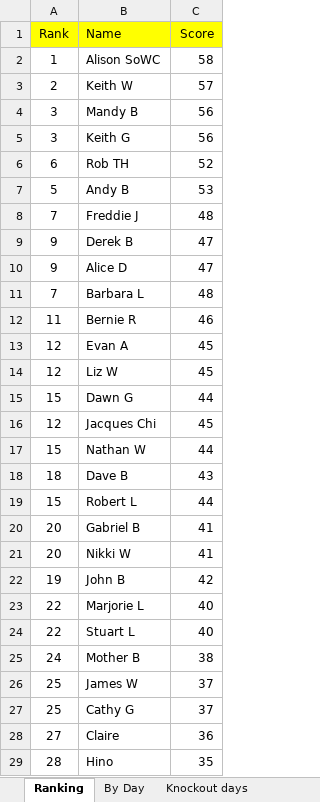
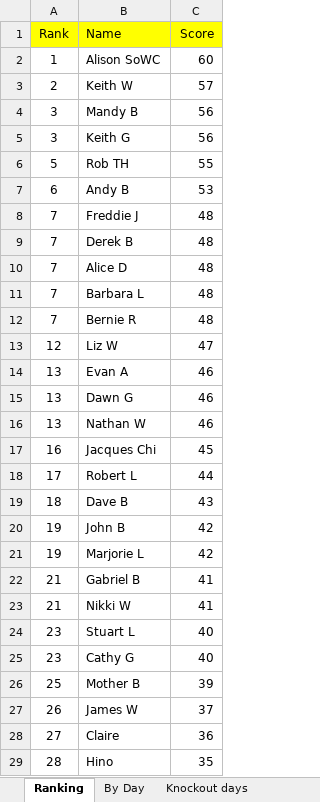
Before and after one commit to hairybloke68/FootieTake2, an Excel workbook: resources/Forms/Excel/Big Sheet.xlsx, sheet Ranking, drawn as a sheet; only a part is shown; values as stored, in another font and other column widths than the file's, no borders; charts and pictures not drawn; removed rows and columns are numbered as before the commit, all else as after; the diff covers the shown part only; the diff names each change by its address in the sheet, - before the commit and + after, or states it on an @@ line.

```diff
--- a/resources/Forms/Excel/Big Sheet.xlsx (sheet Ranking)
+++ b/resources/Forms/Excel/Big Sheet.xlsx (sheet Ranking)
-C2 (Score): 58
+C2 (Score): 60
-A6 (Rank): 6
+A6 (Rank): 5
-C6 (Score): 52
+C6 (Score): 55
-A7 (Rank): 5
+A7 (Rank): 6
-A9:A10 (Rank): 9
+A9:A10 (Rank): 7
-C9:C10 (Score): 47
+C9:C10 (Score): 48
-A12 (Rank): 11
+A12 (Rank): 7
-C12 (Score): 46
+C12 (Score): 48
-row 13: 12 | Evan A | 45
-C13 (Score): 45
+C13 (Score): 47
+row 14: 13 | Evan A | 46
-A15 (Rank): 15
+A15 (Rank): 13
-C15 (Score): 44
+C15 (Score): 46
+row 16: 13 | Nathan W | 46
-A17 (Rank): 12
+A17 (Rank): 16
-row 17: 15 | Nathan W | 44
+row 18: 17 | Robert L | 44
-row 19: 15 | Robert L | 44
-row 20: 20 | Gabriel B | 41
-row 21: 20 | Nikki W | 41
-A21 (Rank): 22
+A21 (Rank): 19
-C21 (Score): 40
+C21 (Score): 42
+row 22: 21 | Gabriel B | 41
+row 23: 21 | Nikki W | 41
-A24 (Rank): 22
+A24 (Rank): 23
+row 25: 23 | Cathy G | 40
-A26 (Rank): 24
+A26 (Rank): 25
-C26 (Score): 38
+C26 (Score): 39
-A27 (Rank): 25
+A27 (Rank): 26
-row 27: 25 | Cathy G | 37
```
Also changed, not shown: 2 edited cells elsewhere in this sheet, sheet Knockout days, sheet Nathan W, sheet Cathy G, sheet Liz W, sheet Marjorie L, sheet Alison S, 10 more sheets, formulas that keep their value, charts or pictures, 4 other files.
